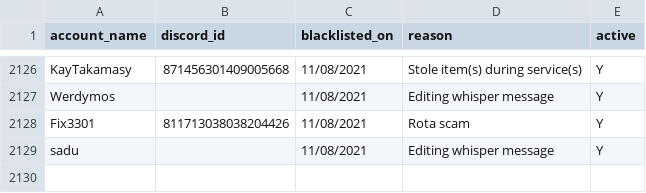
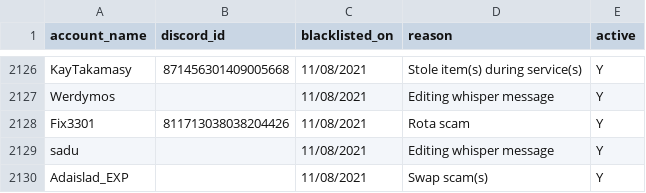
Before and after one commit to The-Forbidden-Trove/ForbiddenTroveBlacklist, a CSV file: blacklist.csv, drawn as a sheet; only a part is shown, gaps mark what is left out; the diff names each change by its address in the sheet, - before the commit and + after, or states it on an @@ line.

Commit message:
Update blacklist.csv

```diff
--- a/blacklist.csv
+++ b/blacklist.csv
+row 2130: Adaislad_EXP |  | 11/08/2021 | Swap scam(s) | Y
```
